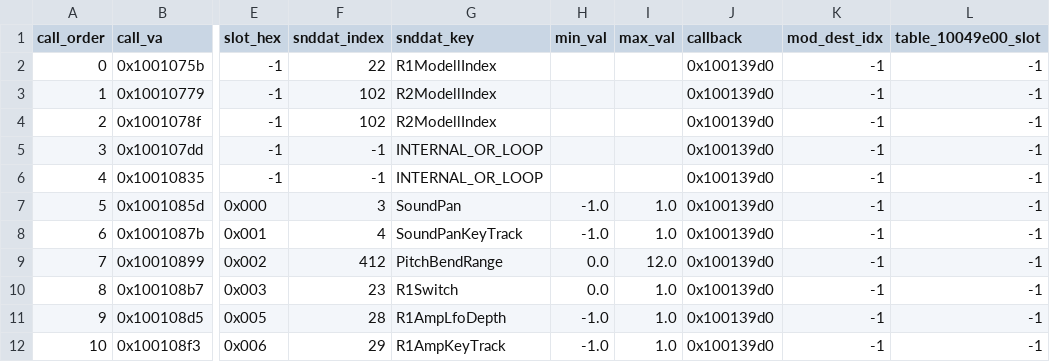
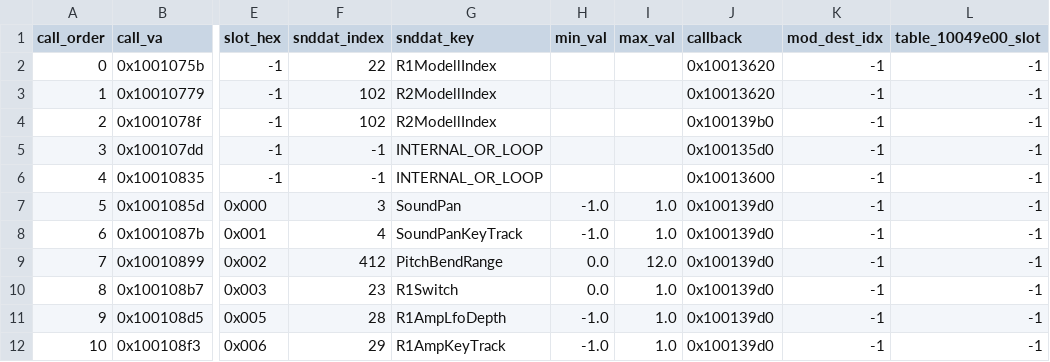
Before and after one commit to ajabadia/ABDAxionikVS, a CSV file: DOCS/reverse_engineering/dsp/params_observers_map.csv, drawn as a sheet; only a part is shown, gaps mark what is left out; the diff names each change by its address in the sheet, - before the commit and + after, or states it on an @@ line.

```diff
--- a/DOCS/reverse_engineering/dsp/params_observers_map.csv
+++ b/DOCS/reverse_engineering/dsp/params_observers_map.csv
-J2:J3 (callback): 0x100139d0
+J2:J3 (callback): 0x10013620
-J4 (callback): 0x100139d0
+J4 (callback): 0x100139b0
-J5 (callback): 0x100139d0
+J5 (callback): 0x100135d0
-J6 (callback): 0x100139d0
+J6 (callback): 0x10013600
```
Also changed, not shown: schemas/params_observers_map.csv.
